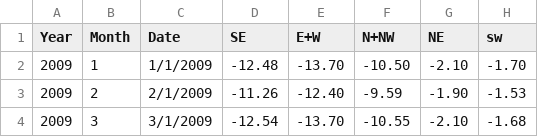
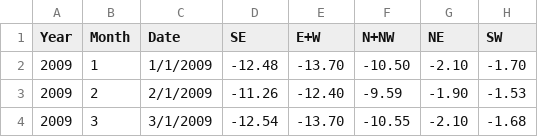
Before and after one commit to anapi123/icy, a CSV file: data/Final_Plots_Datasets - Total_loss (not normalized; runoff + ice discharge.csv, drawn as a sheet; only a part is shown.

Commit message:
Removed '_' for import file in create big df, and then capitalized sw in data file. Then created working scaterplot for total loss visualization

```diff
--- a/data/Final_Plots_Datasets - Total_loss (not normalized; runoff + ice discharge.csv
+++ b/data/Final_Plots_Datasets - Total_loss (not normalized; runoff + ice discharge.csv
@@ -1,2 +1,2 @@
-Year,Month,Date,SE,E+W,N+NW,NE,sw
+Year,Month,Date,SE,E+W,N+NW,NE,SW
 2009,1,1/1/2009,-12.48,-13.70,-10.50,-2.10,-1.70
```
Also changed, not shown: 2 other files.
